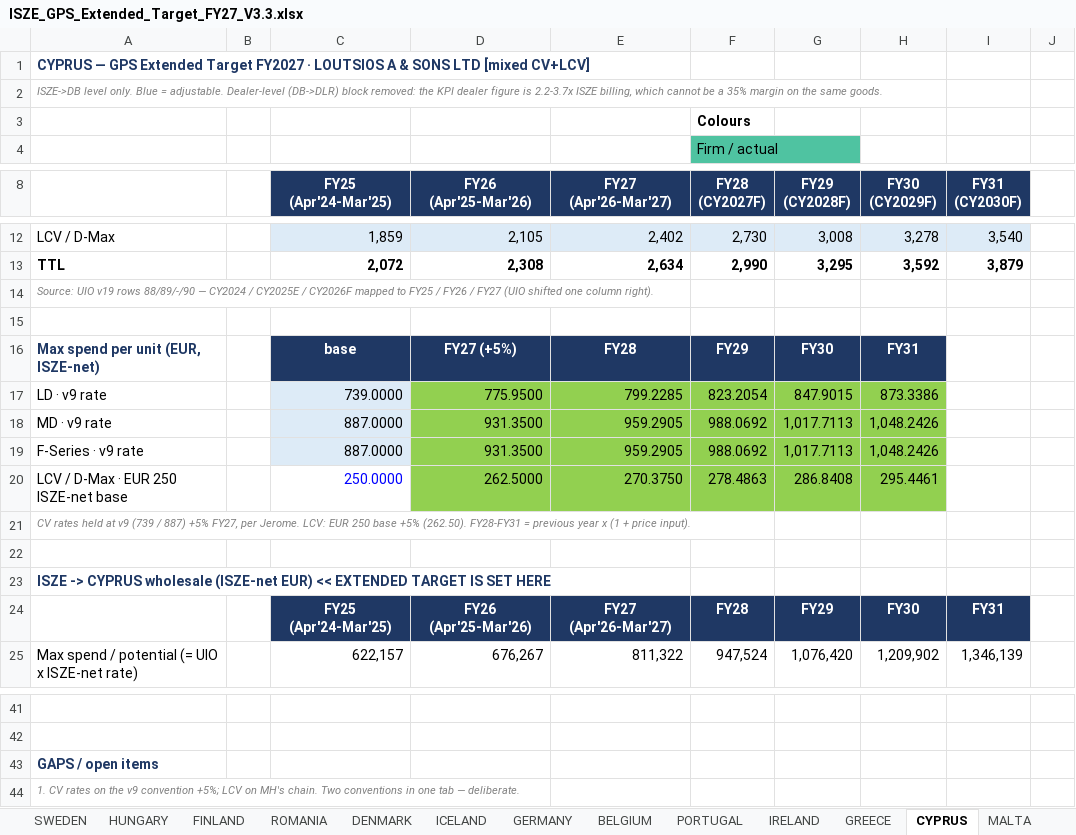
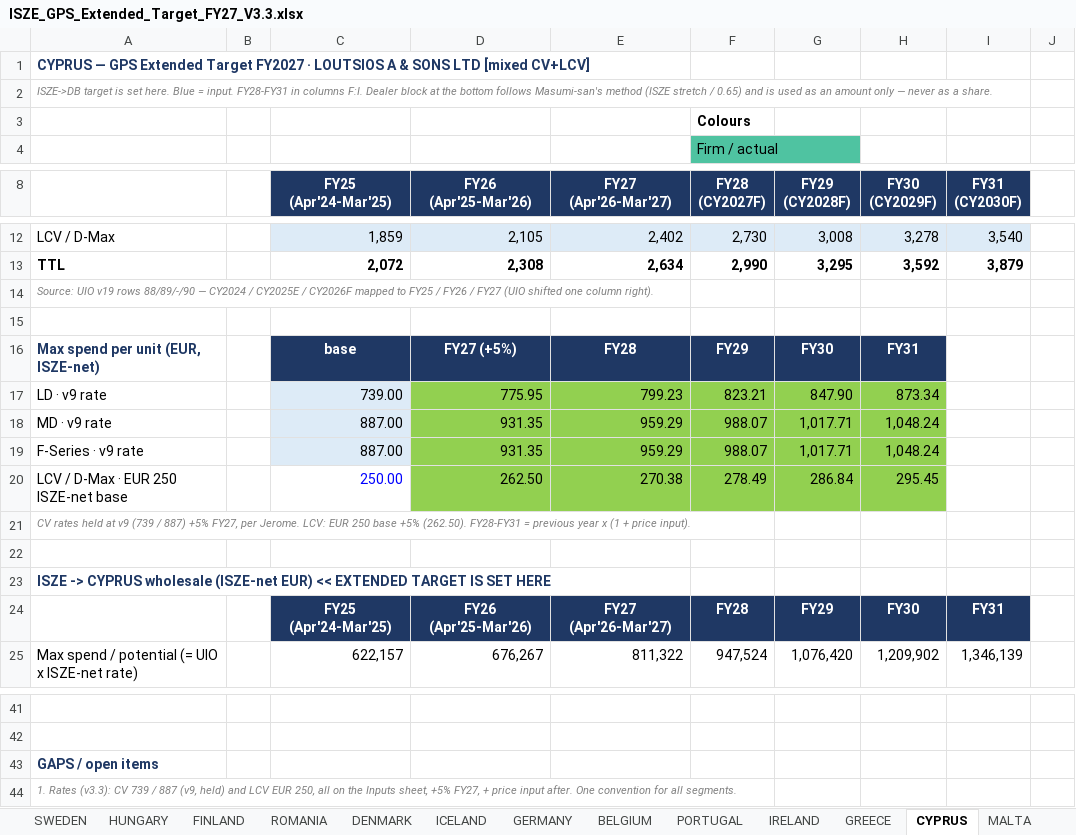
Before and after one commit to jeromio1987/ISZE, an Excel workbook: 09_meetings/Yokohama_2026/ISZE_GPS_Extended_Target_FY27_V3.3.xlsx, sheet CYPRUS, drawn as a sheet; only a part is shown, gaps mark what is left out; values as stored, in another font and other column widths than the file's, no borders; the diff names each change by its address in the sheet, - before the commit and + after, or states it on an @@ line.

```diff
--- a/09_meetings/Yokohama_2026/ISZE_GPS_Extended_Target_FY27_V3.3.xlsx (sheet CYPRUS)
+++ b/09_meetings/Yokohama_2026/ISZE_GPS_Extended_Target_FY27_V3.3.xlsx (sheet CYPRUS)
-A2: ISZE->DB level only. Blue = adjustable. Dealer-level (DB->DLR) block removed: the KPI dealer figure is 2.2-3.7x ISZE billing, which cannot be a 35% margin on the same goods.
+A2: ISZE->DB target is set here. Blue = input. FY28-FY31 in columns F:I. Dealer block at the bottom follows Masumi-san's method (ISZE stretch / 0.65) and is used as an amount only — never as a share.
-C17 (FY25 (Apr'24-Mar'25)): 739.0000
+C17 (FY25 (Apr'24-Mar'25)): 739.00
-D17 (FY26 (Apr'25-Mar'26)): 775.9500
+D17 (FY26 (Apr'25-Mar'26)): 775.95
-E17 (FY27 (Apr'26-Mar'27)): 799.2285
+E17 (FY27 (Apr'26-Mar'27)): 799.23
-F17 (FY28 (CY2027F)): 823.2054
+F17 (FY28 (CY2027F)): 823.21
-G17 (FY29 (CY2028F)): 847.9015
+G17 (FY29 (CY2028F)): 847.90
-H17 (FY30 (CY2029F)): 873.3386
+H17 (FY30 (CY2029F)): 873.34
-C18:C19 (FY25 (Apr'24-Mar'25)): 887.0000
+C18:C19 (FY25 (Apr'24-Mar'25)): 887.00
-D18:D19 (FY26 (Apr'25-Mar'26)): 931.3500
+D18:D19 (FY26 (Apr'25-Mar'26)): 931.35
-E18:E19 (FY27 (Apr'26-Mar'27)): 959.2905
+E18:E19 (FY27 (Apr'26-Mar'27)): 959.29
-F18:F19 (FY28 (CY2027F)): 988.0692
+F18:F19 (FY28 (CY2027F)): 988.07
-G18:G19 (FY29 (CY2028F)): 1,017.7113
+G18:G19 (FY29 (CY2028F)): 1,017.71
-H18:H19 (FY30 (CY2029F)): 1,048.2426
+H18:H19 (FY30 (CY2029F)): 1,048.24
-C20 (FY25 (Apr'24-Mar'25)): 250.0000
+C20 (FY25 (Apr'24-Mar'25)): 250.00
-D20 (FY26 (Apr'25-Mar'26)): 262.5000
+D20 (FY26 (Apr'25-Mar'26)): 262.50
-E20 (FY27 (Apr'26-Mar'27)): 270.3750
+E20 (FY27 (Apr'26-Mar'27)): 270.38
-F20 (FY28 (CY2027F)): 278.4863
+F20 (FY28 (CY2027F)): 278.49
-G20 (FY29 (CY2028F)): 286.8408
+G20 (FY29 (CY2028F)): 286.84
-H20 (FY30 (CY2029F)): 295.4461
+H20 (FY30 (CY2029F)): 295.45
-A44: 1. CV rates on the v9 convention +5%; LCV on MH's chain. Two conventions in one tab — deliberate.
+A44: 1. Rates (v3.3): CV 739 / 887 (v9, held) and LCV EUR 250, all on the Inputs sheet, +5% FY27, + price input after. One convention for all segments.
```
Also changed, not shown: sheet BELGIUM, sheet IRELAND, sheet MALTA, sheet PORTUGAL, sheet GREECE, sheet GERMANY, 11 more sheets, other sheet tabs, 4 other files.
